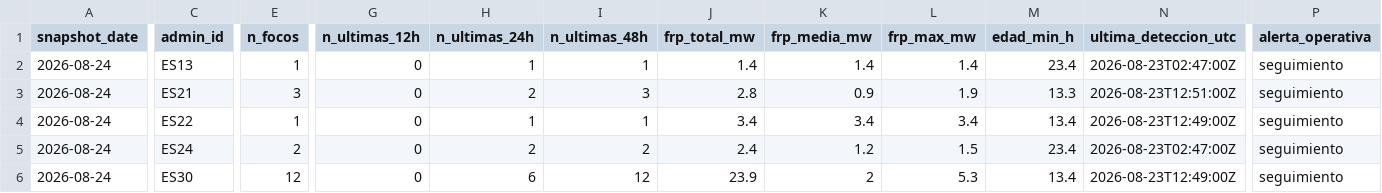
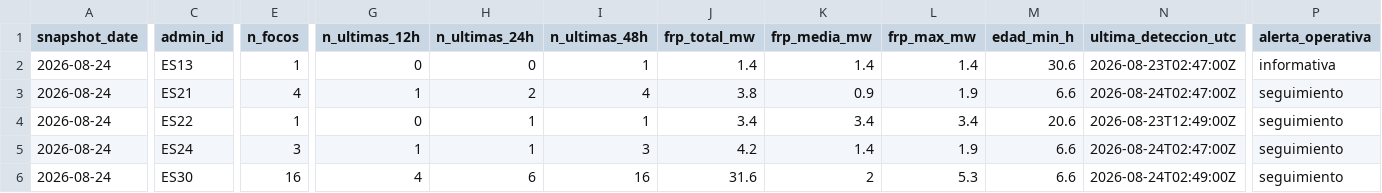
Before and after one commit to santiagomota/visor-fuego, a CSV file: assets/history/firms_summary_ccaa_history.csv, drawn as a sheet; only a part is shown, gaps mark what is left out; the diff covers the shown part only; the diff names each change by its address in the sheet, - before the commit and + after, or states it on an @@ line.

```diff
--- a/assets/history/firms_summary_ccaa_history.csv
+++ b/assets/history/firms_summary_ccaa_history.csv
-H2 (n_ultimas_24h): 1
+H2 (n_ultimas_24h): 0
-M2 (edad_min_h): 23.4
+M2 (edad_min_h): 30.6
-P2 (alerta_operativa): seguimiento
+P2 (alerta_operativa): informativa
-E3 (n_focos): 3
+E3 (n_focos): 4
-G3 (n_ultimas_12h): 0
+G3 (n_ultimas_12h): 1
-I3 (n_ultimas_48h): 3
+I3 (n_ultimas_48h): 4
-J3 (frp_total_mw): 2.8
+J3 (frp_total_mw): 3.8
-M3 (edad_min_h): 13.3
+M3 (edad_min_h): 6.6
-N3 (ultima_deteccion_utc): 2026-08-23T12:51:00Z
+N3 (ultima_deteccion_utc): 2026-08-24T02:47:00Z
-M4 (edad_min_h): 13.4
+M4 (edad_min_h): 20.6
-E5 (n_focos): 2
+E5 (n_focos): 3
-G5 (n_ultimas_12h): 0
+G5 (n_ultimas_12h): 1
-H5 (n_ultimas_24h): 2
+H5 (n_ultimas_24h): 1
-I5 (n_ultimas_48h): 2
+I5 (n_ultimas_48h): 3
-J5 (frp_total_mw): 2.4
+J5 (frp_total_mw): 4.2
-K5 (frp_media_mw): 1.2
+K5 (frp_media_mw): 1.4
-L5 (frp_max_mw): 1.5
+L5 (frp_max_mw): 1.9
-M5 (edad_min_h): 23.4
+M5 (edad_min_h): 6.6
-N5 (ultima_deteccion_utc): 2026-08-23T02:47:00Z
+N5 (ultima_deteccion_utc): 2026-08-24T02:47:00Z
-E6 (n_focos): 12
+E6 (n_focos): 16
-G6 (n_ultimas_12h): 0
+G6 (n_ultimas_12h): 4
-I6 (n_ultimas_48h): 12
+I6 (n_ultimas_48h): 16
-J6 (frp_total_mw): 23.9
+J6 (frp_total_mw): 31.6
-M6 (edad_min_h): 13.4
+M6 (edad_min_h): 6.6
-N6 (ultima_deteccion_utc): 2026-08-23T12:49:00Z
+N6 (ultima_deteccion_utc): 2026-08-24T02:49:00Z
```
Also changed, not shown: 35 edited cells elsewhere in this file, assets/alerts/operational_alerts.csv, assets/history/firms_summary_provincias_history.csv, 30 other files.
